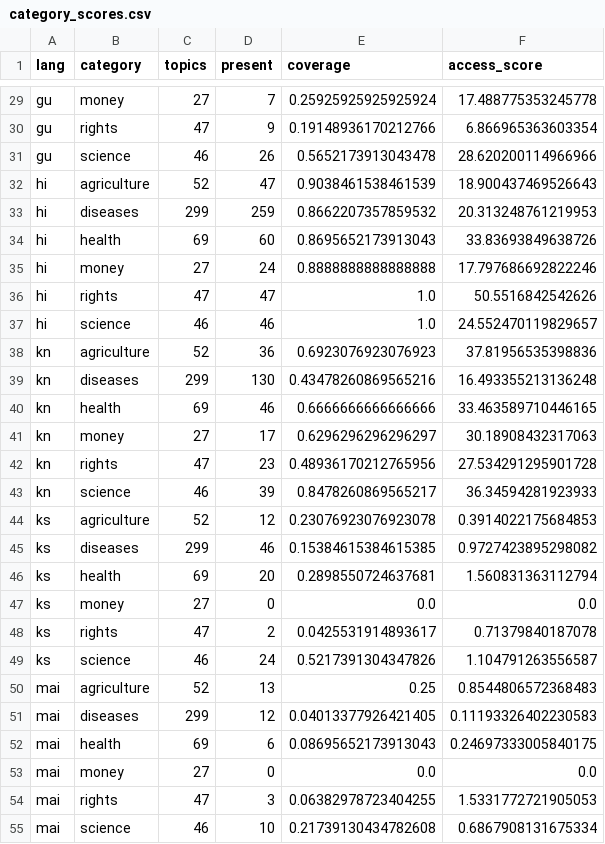
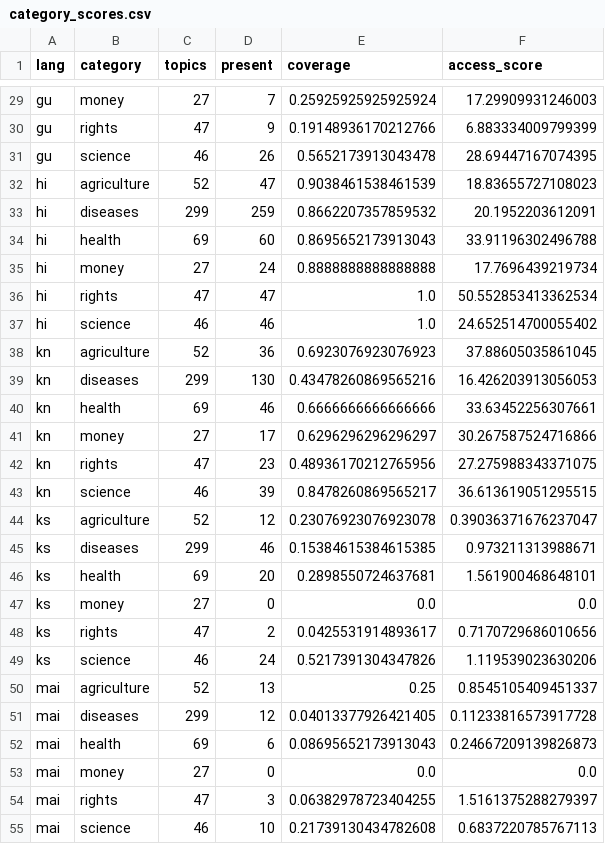
Before and after one commit to Bhoomiairen/bhashagap, a CSV file: data/processed/category_scores.csv, drawn as a sheet; only a part is shown, gaps mark what is left out; the diff covers the shown part only; the diff names each change by its address in the sheet, - before the commit and + after, or states it on an @@ line.

```diff
--- a/data/processed/category_scores.csv
+++ b/data/processed/category_scores.csv
-F29 (access_score): 17.488775353245778
+F29 (access_score): 17.29909931246003
-F30 (access_score): 6.866965363603354
+F30 (access_score): 6.883334009799399
-F31 (access_score): 28.620200114966966
+F31 (access_score): 28.69447167074395
-F32 (access_score): 18.900437469526643
+F32 (access_score): 18.83655727108023
-F33 (access_score): 20.313248761219953
+F33 (access_score): 20.1952203612091
-F34 (access_score): 33.83693849638726
+F34 (access_score): 33.91196302496788
-F35 (access_score): 17.797686692822246
+F35 (access_score): 17.7696439219734
-F36 (access_score): 50.5516842542626
+F36 (access_score): 50.552853413362534
-F37 (access_score): 24.552470119829657
+F37 (access_score): 24.652514700055402
-F38 (access_score): 37.81956535398836
+F38 (access_score): 37.88605035861045
-F39 (access_score): 16.493355213136248
+F39 (access_score): 16.426203913056053
-F40 (access_score): 33.463589710446165
+F40 (access_score): 33.63452256307661
-F41 (access_score): 30.18908432317063
+F41 (access_score): 30.267587524716866
-F42 (access_score): 27.534291295901728
+F42 (access_score): 27.275988343371075
-F43 (access_score): 36.34594281923933
+F43 (access_score): 36.613619051295515
-F44 (access_score): 0.3914022175684853
+F44 (access_score): 0.39036371676237047
-F45 (access_score): 0.9727423895298082
+F45 (access_score): 0.973211313988671
-F46 (access_score): 1.560831363112794
+F46 (access_score): 1.561900468648101
-F48 (access_score): 0.71379840187078
+F48 (access_score): 0.7170729686010656
-F49 (access_score): 1.104791263556587
+F49 (access_score): 1.119539023630206
-F50 (access_score): 0.8544806572368483
+F50 (access_score): 0.8545105409451337
-F51 (access_score): 0.11193326402230583
+F51 (access_score): 0.11233816573917728
-F52 (access_score): 0.24697333005840175
+F52 (access_score): 0.24667209139826873
-F54 (access_score): 1.5331772721905053
+F54 (access_score): 1.5161375288279397
-F55 (access_score): 0.6867908131675334
+F55 (access_score): 0.6837220785767113
```
Also changed, not shown: 104 edited cells elsewhere in this file, data/processed/coverage.csv, data/processed/language_scores.csv, 4 other files.
